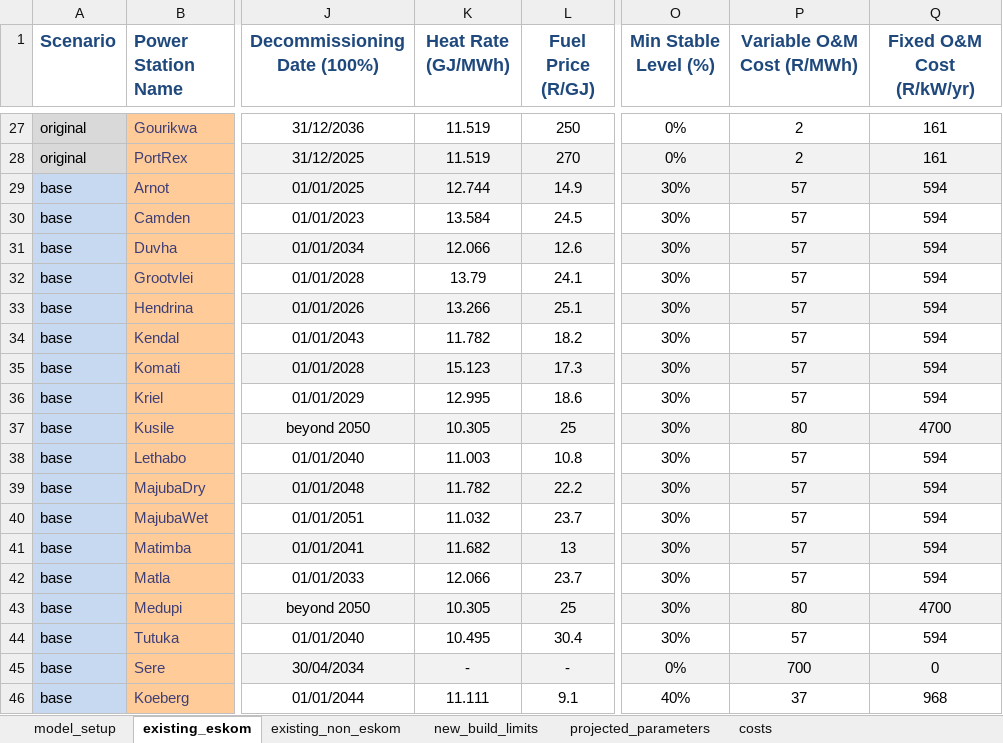
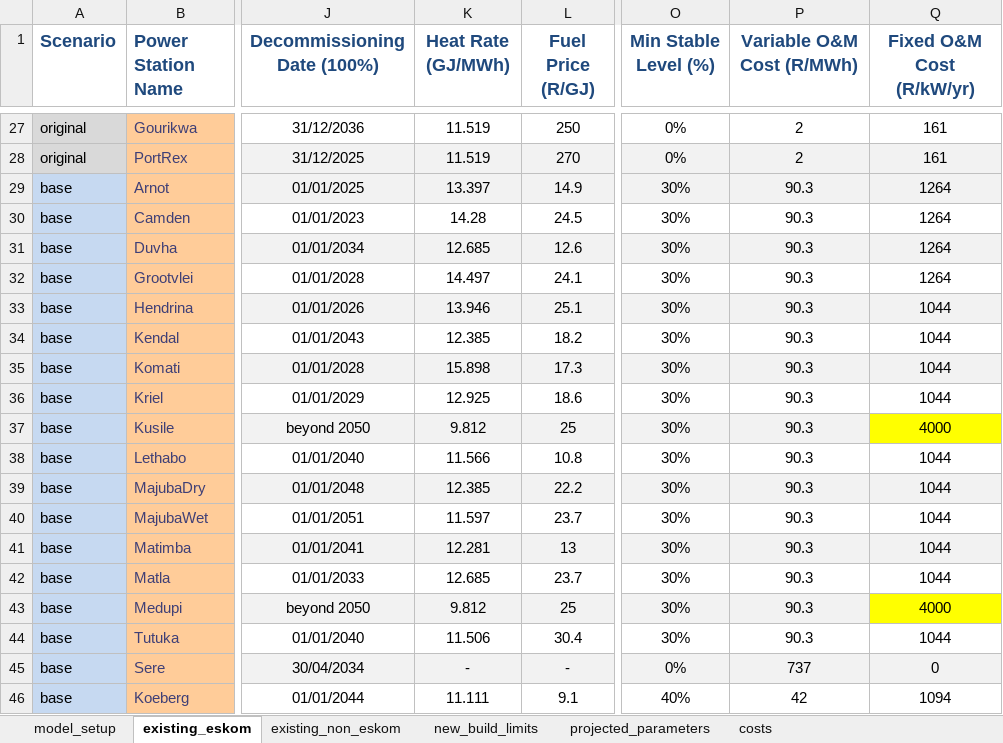
Before and after one commit to agma0/pypsa-rsa, an Excel workbook: model_file.xlsx, sheet existing_eskom, drawn as a sheet; only a part is shown, gaps mark what is left out; values as stored, in another font and other column widths than the file's, no borders; charts and pictures not drawn; the diff covers the shown part only; the diff names each change by its address in the sheet, - before the commit and + after, or states it on an @@ line.

Commit message:
Updated aggregate costs in _helpers.py

```diff
--- a/model_file.xlsx (sheet existing_eskom)
+++ b/model_file.xlsx (sheet existing_eskom)
-K29 (Heat Rate (GJ/MWh)): 12.744
+K29 (Heat Rate (GJ/MWh)): 13.397
-P29:P36 (Variable O&M Cost (R/MWh)): 57
+P29:P36 (Variable O&M Cost (R/MWh)): 90.3
-Q29:Q32 (Fixed O&M Cost (R/kW/yr)): 594
+Q29:Q32 (Fixed O&M Cost (R/kW/yr)): 1264
-K30 (Heat Rate (GJ/MWh)): 13.584
+K30 (Heat Rate (GJ/MWh)): 14.28
-K31 (Heat Rate (GJ/MWh)): 12.066
+K31 (Heat Rate (GJ/MWh)): 12.685
-K32 (Heat Rate (GJ/MWh)): 13.79
+K32 (Heat Rate (GJ/MWh)): 14.497
-K33 (Heat Rate (GJ/MWh)): 13.266
+K33 (Heat Rate (GJ/MWh)): 13.946
-Q33:Q36 (Fixed O&M Cost (R/kW/yr)): 594
+Q33:Q36 (Fixed O&M Cost (R/kW/yr)): 1044
-K34 (Heat Rate (GJ/MWh)): 11.782
+K34 (Heat Rate (GJ/MWh)): 12.385
-K35 (Heat Rate (GJ/MWh)): 15.123
+K35 (Heat Rate (GJ/MWh)): 15.898
-K36 (Heat Rate (GJ/MWh)): 12.995
+K36 (Heat Rate (GJ/MWh)): 12.925
-K37 (Heat Rate (GJ/MWh)): 10.305
+K37 (Heat Rate (GJ/MWh)): 9.812
-P37 (Variable O&M Cost (R/MWh)): 80
+P37 (Variable O&M Cost (R/MWh)): 90.3
-Q37 (Fixed O&M Cost (R/kW/yr)): 4700
+Q37 (Fixed O&M Cost (R/kW/yr)): 4000
-Q37 fill: #F2F2F2
+Q37 fill: #FFFF00
-K38 (Heat Rate (GJ/MWh)): 11.003
+K38 (Heat Rate (GJ/MWh)): 11.566
-P38:P42 (Variable O&M Cost (R/MWh)): 57
+P38:P42 (Variable O&M Cost (R/MWh)): 90.3
-Q38:Q42 (Fixed O&M Cost (R/kW/yr)): 594
+Q38:Q42 (Fixed O&M Cost (R/kW/yr)): 1044
-K39 (Heat Rate (GJ/MWh)): 11.782
+K39 (Heat Rate (GJ/MWh)): 12.385
-K40 (Heat Rate (GJ/MWh)): 11.032
+K40 (Heat Rate (GJ/MWh)): 11.597
-K41 (Heat Rate (GJ/MWh)): 11.682
+K41 (Heat Rate (GJ/MWh)): 12.281
-K42 (Heat Rate (GJ/MWh)): 12.066
+K42 (Heat Rate (GJ/MWh)): 12.685
-K43 (Heat Rate (GJ/MWh)): 10.305
+K43 (Heat Rate (GJ/MWh)): 9.812
-P43 (Variable O&M Cost (R/MWh)): 80
+P43 (Variable O&M Cost (R/MWh)): 90.3
-Q43 (Fixed O&M Cost (R/kW/yr)): 4700
+Q43 (Fixed O&M Cost (R/kW/yr)): 4000
-Q43 fill: #F2F2F2
+Q43 fill: #FFFF00
-K44 (Heat Rate (GJ/MWh)): 10.495
+K44 (Heat Rate (GJ/MWh)): 11.506
-P44 (Variable O&M Cost (R/MWh)): 57
+P44 (Variable O&M Cost (R/MWh)): 90.3
-Q44 (Fixed O&M Cost (R/kW/yr)): 594
+Q44 (Fixed O&M Cost (R/kW/yr)): 1044
-P45 (Variable O&M Cost (R/MWh)): 700
+P45 (Variable O&M Cost (R/MWh)): 737
-P46 (Variable O&M Cost (R/MWh)): 37
+P46 (Variable O&M Cost (R/MWh)): 42
-Q46 (Fixed O&M Cost (R/kW/yr)): 968
+Q46 (Fixed O&M Cost (R/kW/yr)): 1094
```
Also changed, not shown: 38 edited cells and cell formats elsewhere in this sheet, sheet costs, sheet new_build_limits, sheet existing_non_eskom, 8 other files.
